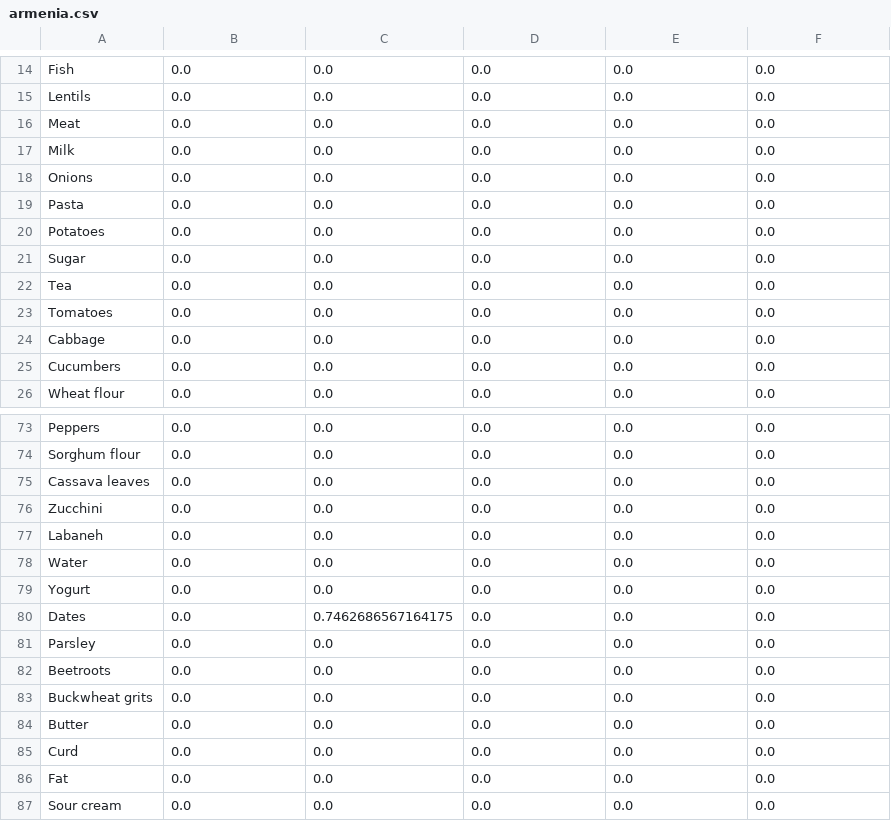
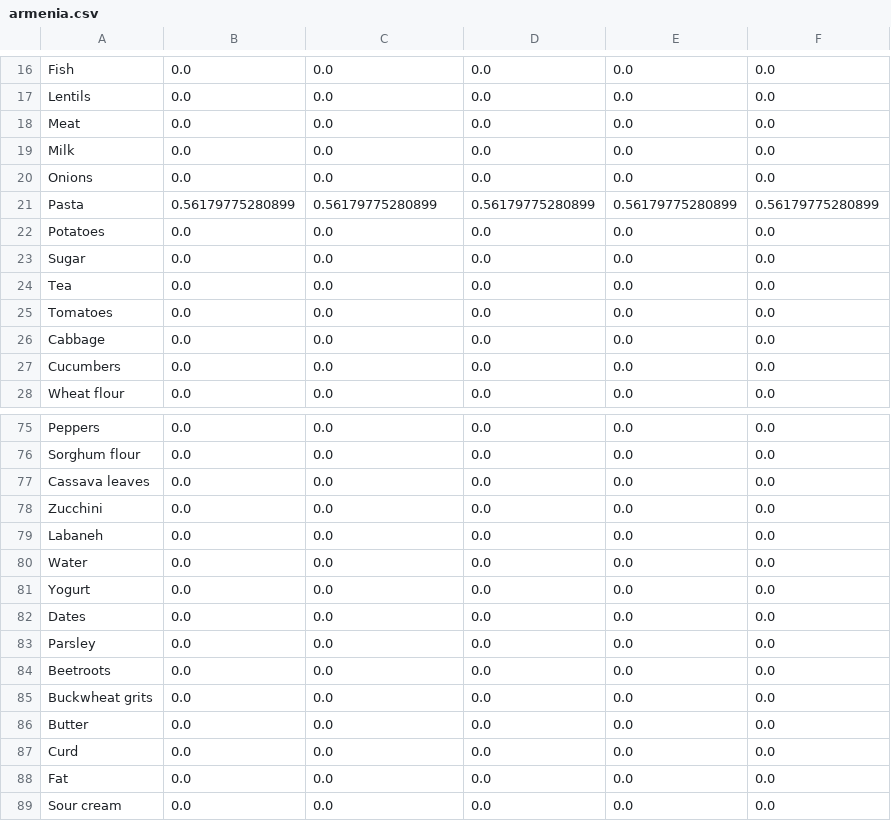
Before and after one commit to eigenfoo-archives/diet-problem, a CSV file: src/armenia.csv, drawn as a sheet; only a part is shown, gaps mark what is left out; the diff covers the shown part only.

```diff
--- a/src/armenia.csv
+++ b/src/armenia.csv
@@ -18,3 +20,3 @@ Milk,0.0,0.0,0.0,0.0,0.0
 Onions,0.0,0.0,0.0,0.0,0.0
-Pasta,0.0,0.0,0.0,0.0,0.0
+Pasta,0.56179775280899,0.56179775280899,0.56179775280899,0.56179775280899,0.56179775280899
 Potatoes,0.0,0.0,0.0,0.0,0.0
@@ -79,3 +81,3 @@ Water,0.0,0.0,0.0,0.0,0.0
 Yogurt,0.0,0.0,0.0,0.0,0.0
-Dates,0.0,0.7462686567164175,0.0,0.0,0.0
+Dates,0.0,0.0,0.0,0.0,0.0
 Parsley,0.0,0.0,0.0,0.0,0.0
```
Also changed, not shown: 2 added rows and 19 edited cells elsewhere in this file, 1 other file.
